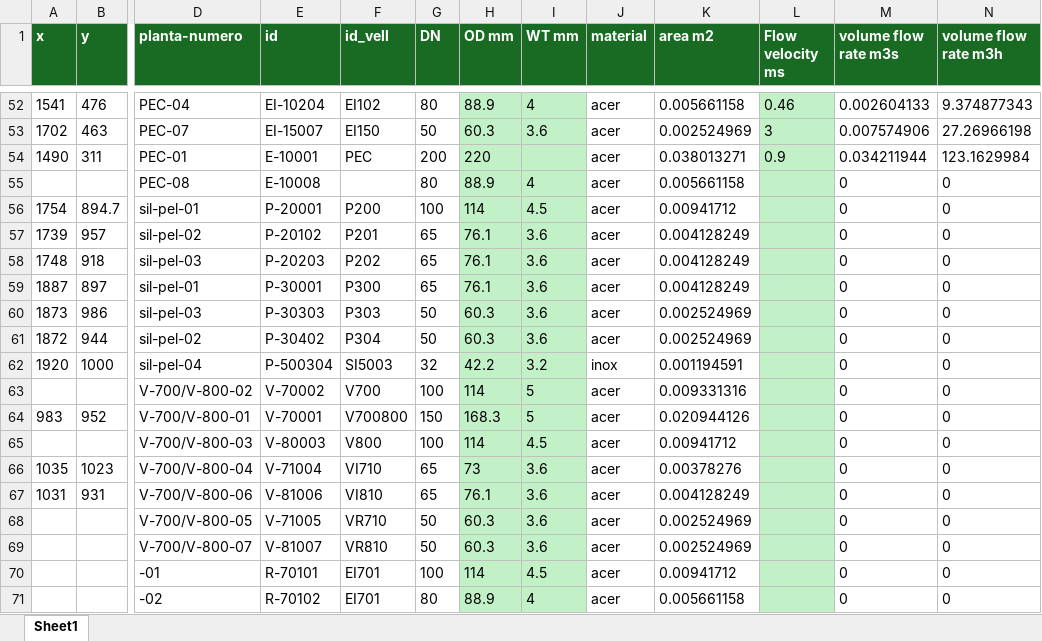
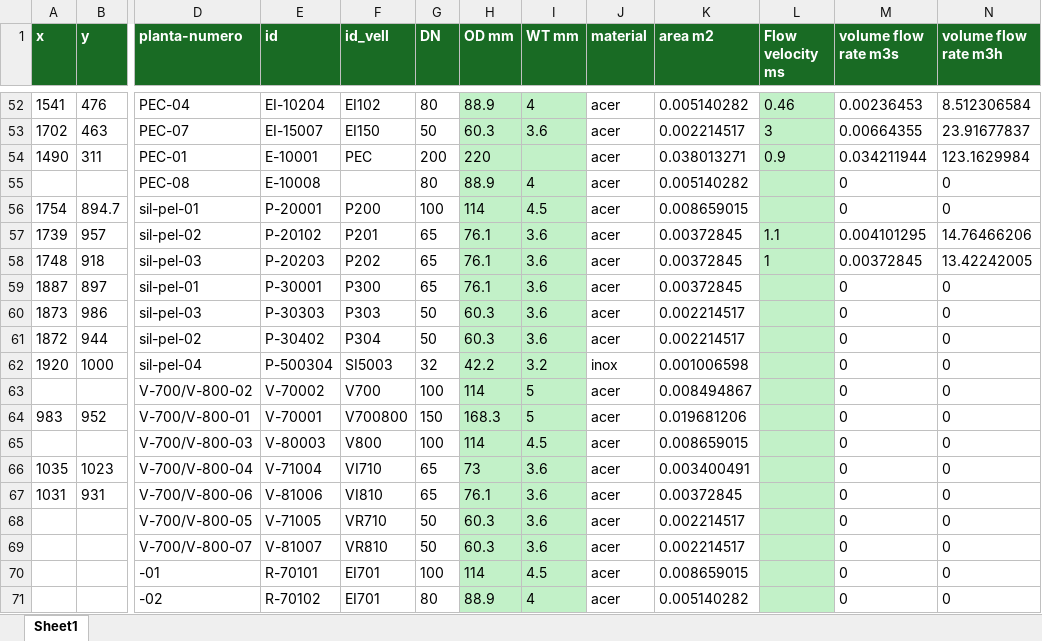
Before and after one commit to LeoDaVinci16/sxs, an Excel workbook: data/punts/punts-mesura-at.xlsx, sheet Sheet1, drawn as a sheet; only a part is shown, gaps mark what is left out; values as stored, in another font and other column widths than the file's, no borders; the diff covers the shown part only; the diff names each change by its address in the sheet, - before the commit and + after, or states it on an @@ line.

```diff
--- a/data/punts/punts-mesura-at.xlsx (sheet Sheet1)
+++ b/data/punts/punts-mesura-at.xlsx (sheet Sheet1)
-K52 (area m2): 0.005661158
+K52 (area m2): 0.005140282
-M52 (volume flow rate m3s): 0.002604133
+M52 (volume flow rate m3s): 0.00236453
-N52 (volume flow rate m3h): 9.374877343
+N52 (volume flow rate m3h): 8.512306584
-K53 (area m2): 0.002524969
+K53 (area m2): 0.002214517
-M53 (volume flow rate m3s): 0.007574906
+M53 (volume flow rate m3s): 0.00664355
-N53 (volume flow rate m3h): 27.26966198
+N53 (volume flow rate m3h): 23.91677837
-K55 (area m2): 0.005661158
+K55 (area m2): 0.005140282
-K56 (area m2): 0.00941712
+K56 (area m2): 0.008659015
-K57:K59 (area m2): 0.004128249
+K57:K59 (area m2): 0.00372845
-L57 (Flow velocity ms): (empty)
+L57 (Flow velocity ms): 1.1
-M57 (volume flow rate m3s): 0
+M57 (volume flow rate m3s): 0.004101295
-N57 (volume flow rate m3h): 0
+N57 (volume flow rate m3h): 14.76466206
-L58 (Flow velocity ms): (empty)
+L58 (Flow velocity ms): 1
-M58 (volume flow rate m3s): 0
+M58 (volume flow rate m3s): 0.00372845
-N58 (volume flow rate m3h): 0
+N58 (volume flow rate m3h): 13.42242005
-K60:K61 (area m2): 0.002524969
+K60:K61 (area m2): 0.002214517
-K62 (area m2): 0.001194591
+K62 (area m2): 0.001006598
-K63 (area m2): 0.009331316
+K63 (area m2): 0.008494867
-K64 (area m2): 0.020944126
+K64 (area m2): 0.019681206
-K65 (area m2): 0.00941712
+K65 (area m2): 0.008659015
-K66 (area m2): 0.00378276
+K66 (area m2): 0.003400491
-K67 (area m2): 0.004128249
+K67 (area m2): 0.00372845
-K68:K69 (area m2): 0.002524969
+K68:K69 (area m2): 0.002214517
-K70 (area m2): 0.00941712
+K70 (area m2): 0.008659015
-K71 (area m2): 0.005661158
+K71 (area m2): 0.005140282
```
Also changed, not shown: 82 edited cells elsewhere in this sheet, formulas that keep their value, data/sankey/sankey_nodes-at.xlsx, 6 other files.
